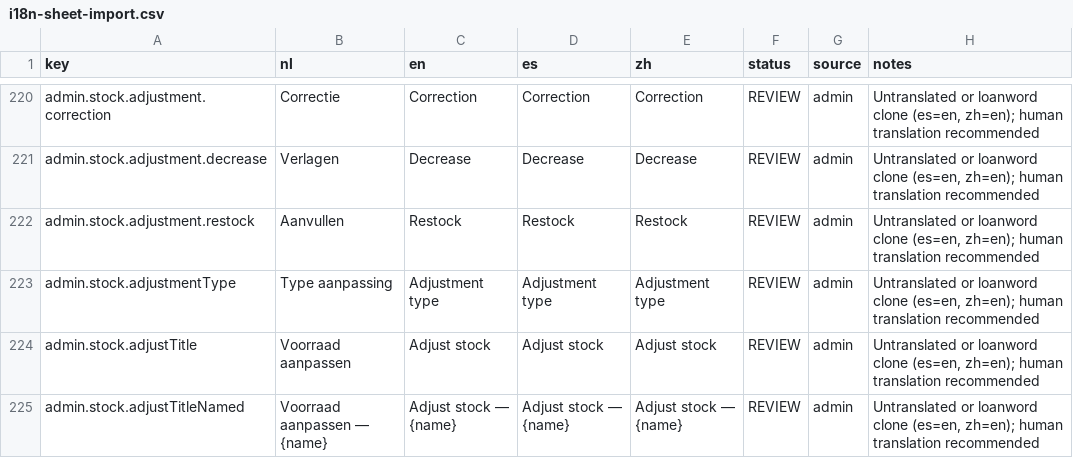
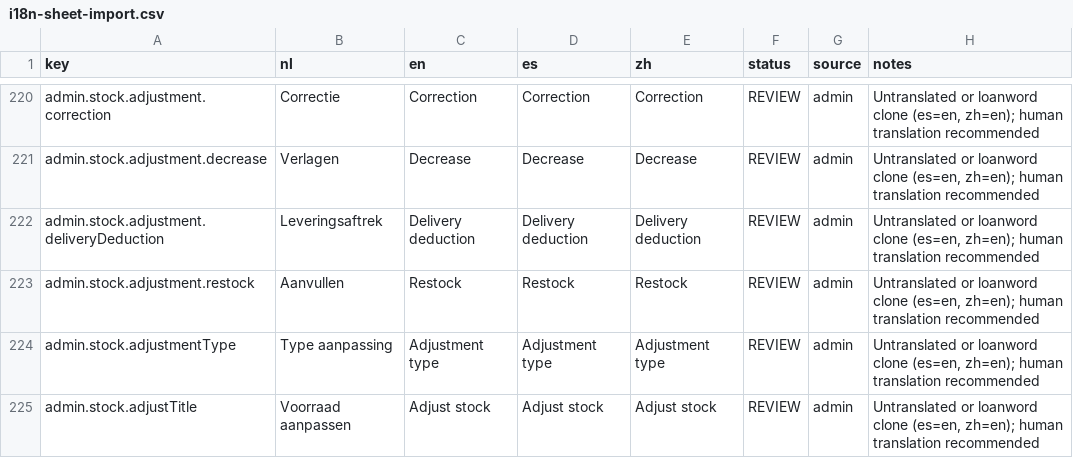
Before and after one commit to Maciej-Mitura/AFSDVaccins, a CSV file: artifacts/i18n-sheet-import.csv, drawn as a sheet; only a part is shown, gaps mark what is left out; the shorter side is filled out with more unchanged rows; the diff names each change by its address in the sheet, - before the commit and + after, or states it on an @@ line.

```diff
--- a/artifacts/i18n-sheet-import.csv
+++ b/artifacts/i18n-sheet-import.csv
+row 222: admin.stock.adjustment.deliveryDeduction | Leveringsaftrek | Delivery deduction | Delivery deduction | Delivery deduction | REVIEW | admin | Untranslated or loanword clone (es=en, zh=en); human translation recommended
```
Also changed, not shown: 14 other files.
